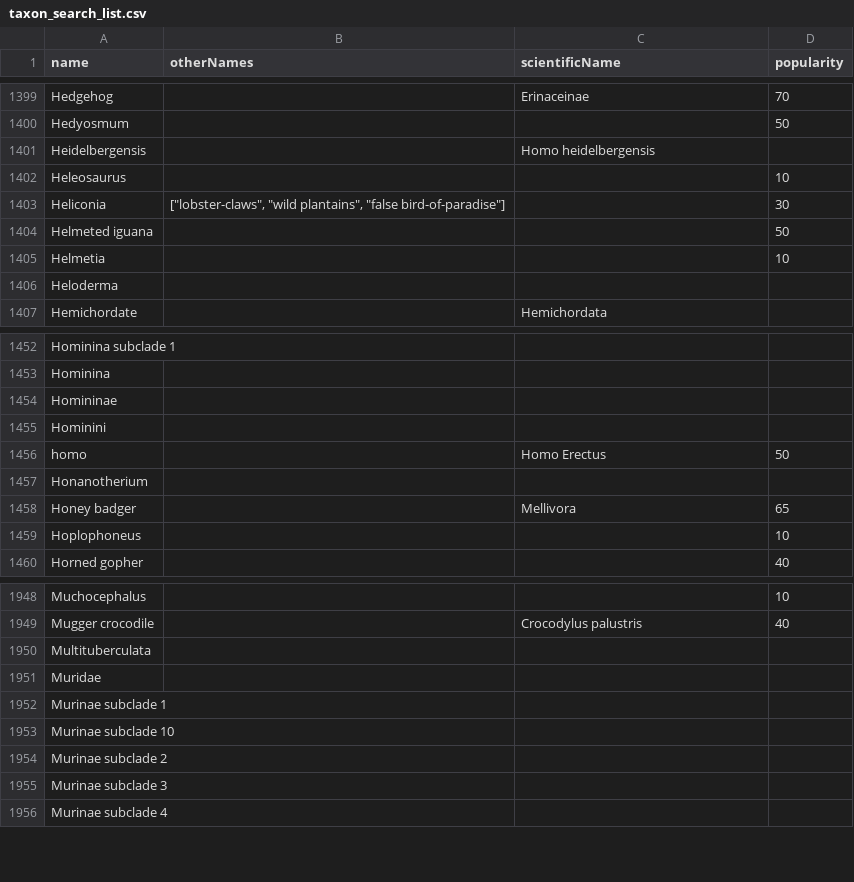
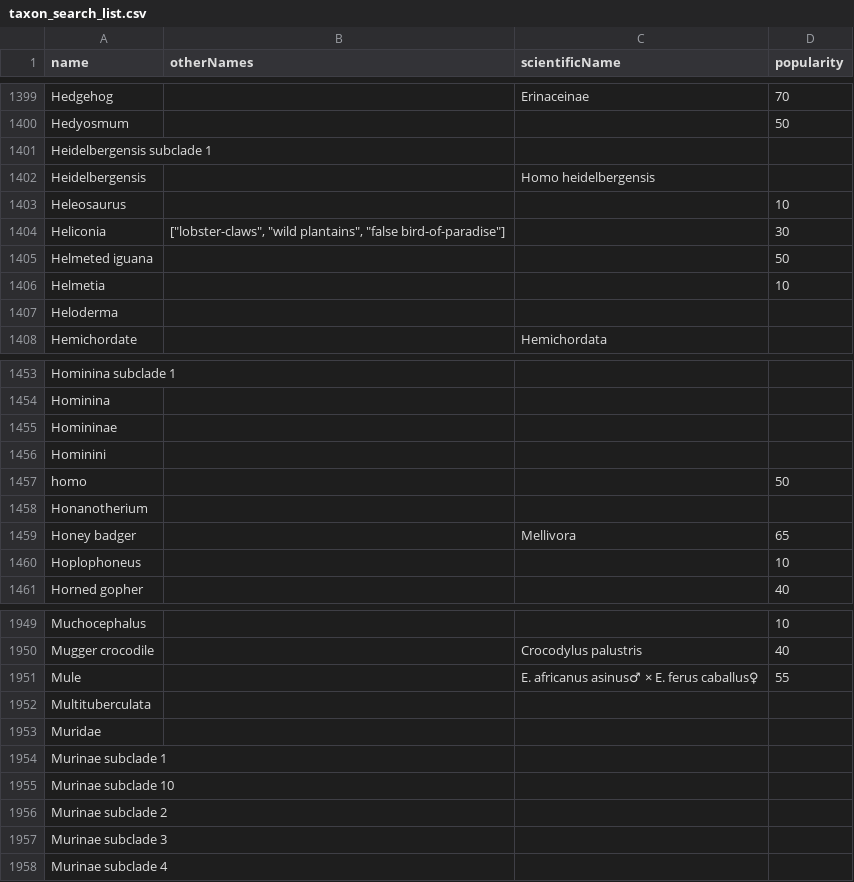
Before and after one commit to kylethayer/bioladder-data, a CSV file: docs/taxon_search_list.csv, drawn as a sheet; only a part is shown, gaps mark what is left out.

Commit message:
Add some initial tests data for additional parents (Human, Mule)

```diff
--- a/docs/taxon_search_list.csv
+++ b/docs/taxon_search_list.csv
@@ -1400,2 +1400,3 @@ Hedgehog,,Erinaceinae,70
 Hedyosmum,,,50
+Heidelbergensis subclade 1,,,
 Heidelbergensis,,Homo heidelbergensis,
@@ -1455,3 +1456,3 @@ Homininae,,,
 Hominini,,,
-homo,,Homo Erectus,50
+homo,,,50
 Honanotherium,,,
@@ -1949,2 +1950,3 @@ Muchocephalus,,,10
 Mugger crocodile,,Crocodylus palustris,40
+Mule,,E. africanus asinus♂ × E. ferus caballus♀,55
 Multituberculata,,,
```
Also changed, not shown: 14 other files.
